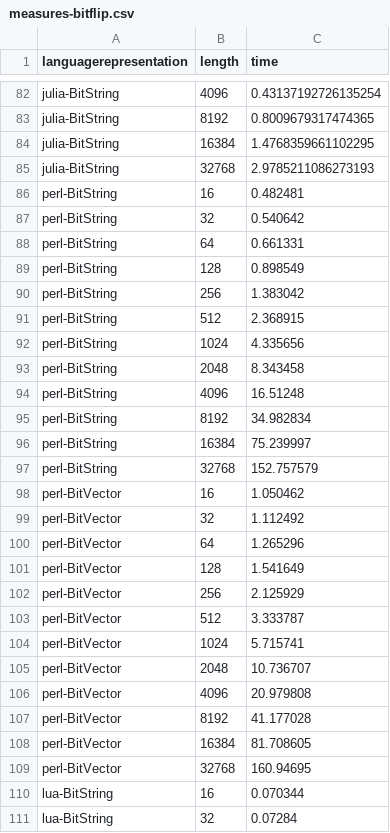
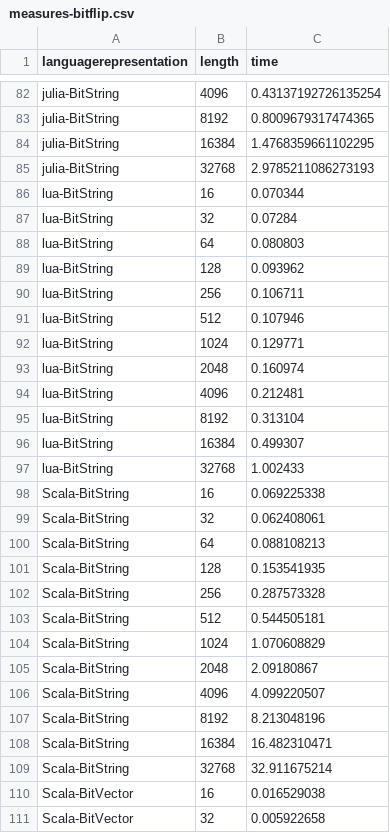
Before and after one commit to geneura-papers/2016-ea-languages-PPSN, a CSV file: data/measures-bitflip.csv, drawn as a sheet; only a part is shown, gaps mark what is left out; the shorter side is filled out with more unchanged rows; the diff names each change by its address in the sheet, - before the commit and + after, or states it on an @@ line.

Commit message:
Eliminates old perl versions

```diff
--- a/data/measures-bitflip.csv
+++ b/data/measures-bitflip.csv
-row 86: perl-BitString | 16 | 0.482481
-row 87: perl-BitString | 32 | 0.540642
-row 88: perl-BitString | 64 | 0.661331
-row 89: perl-BitString | 128 | 0.898549
-row 90: perl-BitString | 256 | 1.383042
-row 91: perl-BitString | 512 | 2.368915
-row 92: perl-BitString | 1024 | 4.335656
-row 93: perl-BitString | 2048 | 8.343458
-row 94: perl-BitString | 4096 | 16.51248
-row 95: perl-BitString | 8192 | 34.982834
-row 96: perl-BitString | 16384 | 75.239997
-row 97: perl-BitString | 32768 | 152.757579
-row 98: perl-BitVector | 16 | 1.050462
-row 99: perl-BitVector | 32 | 1.112492
-row 100: perl-BitVector | 64 | 1.265296
-row 101: perl-BitVector | 128 | 1.541649
-row 102: perl-BitVector | 256 | 2.125929
-row 103: perl-BitVector | 512 | 3.333787
-row 104: perl-BitVector | 1024 | 5.715741
-row 105: perl-BitVector | 2048 | 10.736707
-row 106: perl-BitVector | 4096 | 20.979808
-row 107: perl-BitVector | 8192 | 41.177028
-row 108: perl-BitVector | 16384 | 81.708605
-row 109: perl-BitVector | 32768 | 160.94695
```
Also changed, not shown: data/measures-maxones.csv, data/ranks.csv, 1 other file.
